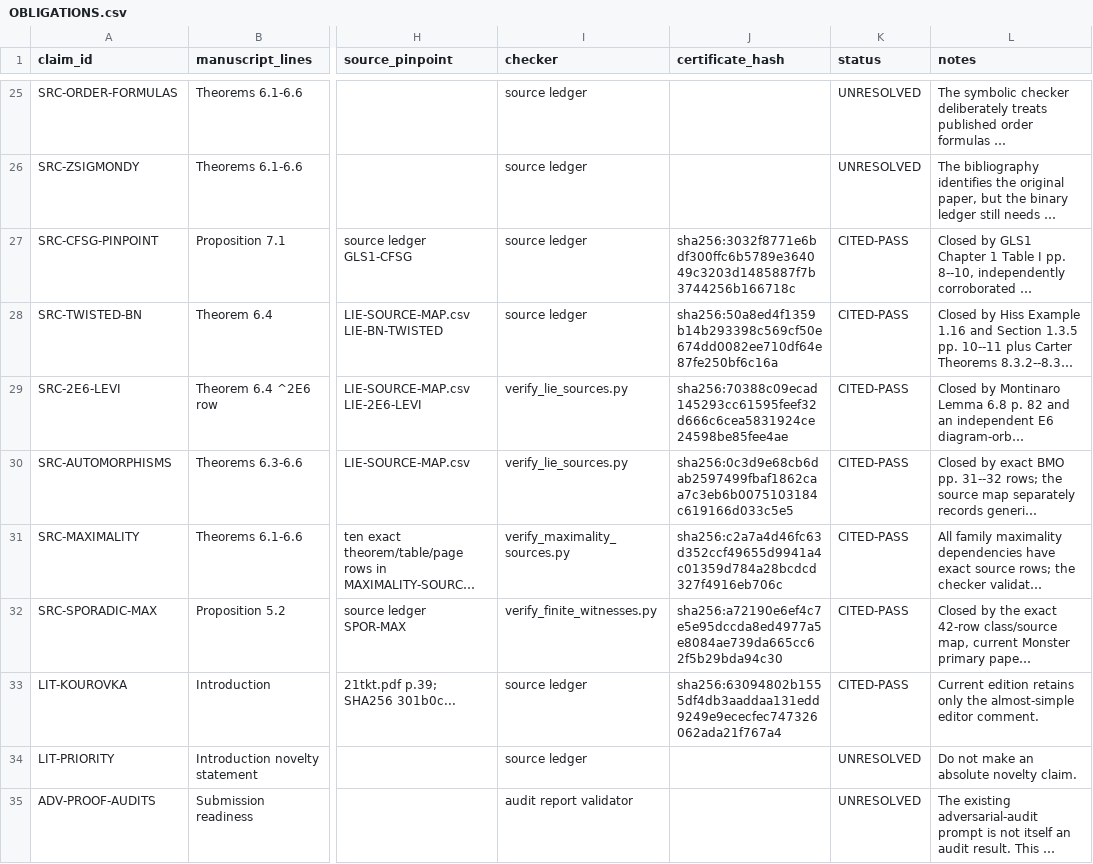
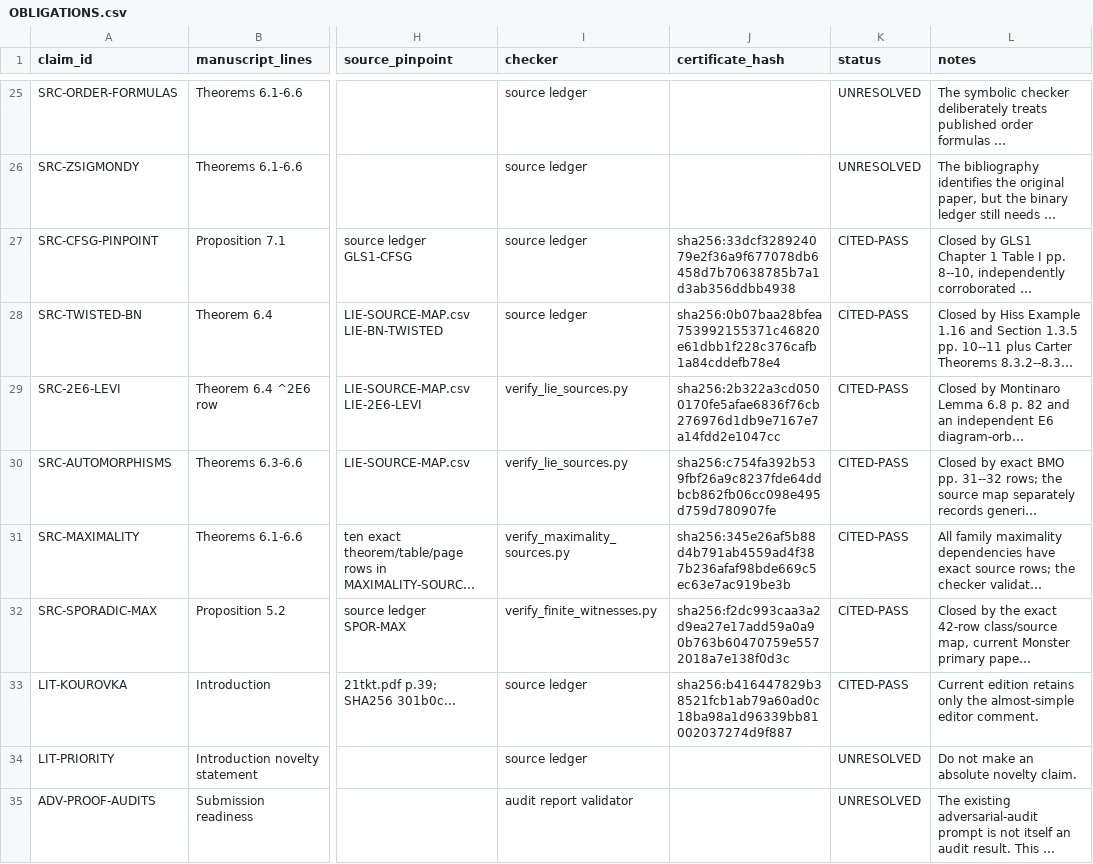
Before and after one commit to RichieSater/kourovka-10-34, a CSV file: supporting-materials/audit/OBLIGATIONS.csv, drawn as a sheet; only a part is shown, gaps mark what is left out; long unchanged cells end in …; the diff covers the shown part only; the diff names each change by its address in the sheet, - before the commit and + after, or states it on an @@ line.

```diff
--- a/supporting-materials/audit/OBLIGATIONS.csv
+++ b/supporting-materials/audit/OBLIGATIONS.csv
-J27 (certificate_hash): sha256:3032f8771e6bdf300ffc6b5789e364049c3203d1485887f7b3744256b166718c
+J27 (certificate_hash): sha256:33dcf328924079e2f36a9f677078db6458d7b70638785b7a1d3ab356ddbb4938
-J28 (certificate_hash): sha256:50a8ed4f1359b14b293398c569cf50e674dd0082ee710df64e87fe250bf6c16a
+J28 (certificate_hash): sha256:0b07baa28bfea753992155371c46820e61dbb1f228c376cafb1a84cddefb78e4
-J29 (certificate_hash): sha256:70388c09ecad145293cc61595feef32d666c6cea5831924ce24598be85fee4ae
+J29 (certificate_hash): sha256:2b322a3cd0500170fe5afae6836f76cb276976d1db9e7167e7a14fdd2e1047cc
-J30 (certificate_hash): sha256:0c3d9e68cb6dab2597499fbaf1862caa7c3eb6b0075103184c619166d033c5e5
+J30 (certificate_hash): sha256:c754fa392b539fbf26a9c8237fde64ddbcb862fb06cc098e495d759d780907fe
-J31 (certificate_hash): sha256:c2a7a4d46fc63d352ccf49655d9941a4c01359d784a28bcdcd327f4916eb706c
+J31 (certificate_hash): sha256:345e26af5b88d4b791ab4559ad4f387b236afaf98bde669c5ec63e7ac919be3b
-J32 (certificate_hash): sha256:a72190e6ef4c7e5e95dccda8ed4977a5e8084ae739da665cc62f5b29bda94c30
+J32 (certificate_hash): sha256:f2dc993caa3a2d9ea27e17add59a0a90b763b60470759e5572018a7e138f0d3c
-J33 (certificate_hash): sha256:63094802b1555df4db3aaddaa131edd9249e9ececfec747326062ada21f767a4
+J33 (certificate_hash): sha256:b416447829b38521fcb1ab79a60ad0c18ba98a1d96339bb81002037274d9f887
```
Also changed, not shown: 19 edited cells elsewhere in this file, supporting-materials/audit/BURDEN-OF-PROOF-MATRIX.csv, 13 other files.
